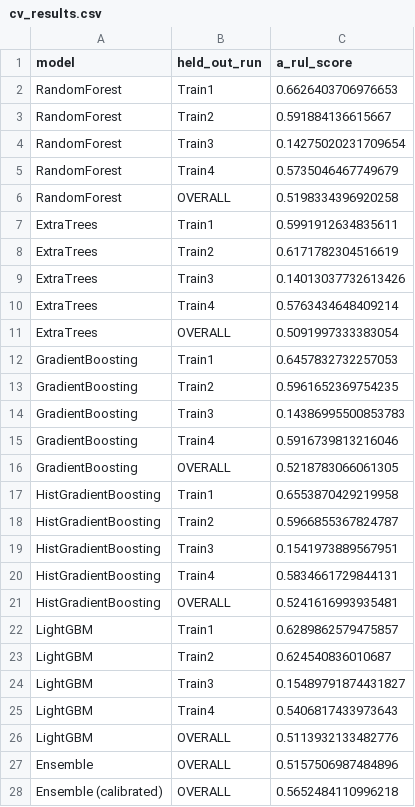
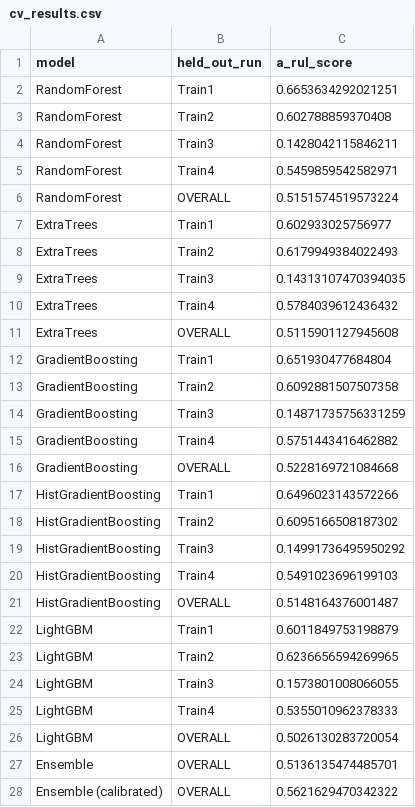
Before and after one commit to redsh1028/ai_phm, a CSV file: outputs/reports/cv_results.csv, drawn as a sheet.

```diff
--- a/outputs/reports/cv_results.csv
+++ b/outputs/reports/cv_results.csv
@@ -1,28 +1,28 @@
 model,held_out_run,a_rul_score
-RandomForest,Train1,0.6626403706976653
-RandomForest,Train2,0.591884136615667
-RandomForest,Train3,0.14275020231709654
-RandomForest,Train4,0.5735046467749679
-RandomForest,OVERALL,0.5198334396920258
-ExtraTrees,Train1,0.5991912634835611
-ExtraTrees,Train2,0.6171782304516619
-ExtraTrees,Train3,0.14013037732613426
-ExtraTrees,Train4,0.5763434648409214
-ExtraTrees,OVERALL,0.5091997333383054
-GradientBoosting,Train1,0.6457832732257053
-GradientBoosting,Train2,0.5961652369754235
-GradientBoosting,Train3,0.14386995500853783
-GradientBoosting,Train4,0.5916739813216046
-GradientBoosting,OVERALL,0.5218783066061305
-HistGradientBoosting,Train1,0.6553870429219958
-HistGradientBoosting,Train2,0.5966855367824787
-HistGradientBoosting,Train3,0.1541973889567951
-HistGradientBoosting,Train4,0.5834661729844131
-HistGradientBoosting,OVERALL,0.5241616993935481
-LightGBM,Train1,0.6289862579475857
-LightGBM,Train2,0.624540836010687
-LightGBM,Train3,0.15489791874431827
-LightGBM,Train4,0.5406817433973643
-LightGBM,OVERALL,0.5113932133482776
-Ensemble,OVERALL,0.5157506987484896
-Ensemble (calibrated),OVERALL,0.5652484110996218
+RandomForest,Train1,0.6653634292021251
+RandomForest,Train2,0.602788859370408
+RandomForest,Train3,0.1428042115846211
+RandomForest,Train4,0.5459859542582971
+RandomForest,OVERALL,0.5151574519573224
+ExtraTrees,Train1,0.602933025756977
+ExtraTrees,Train2,0.6179949384022493
+ExtraTrees,Train3,0.14313107470394035
+ExtraTrees,Train4,0.5784039612436432
+ExtraTrees,OVERALL,0.5115901127945608
+GradientBoosting,Train1,0.651930477684804
+GradientBoosting,Train2,0.6092881507507358
+GradientBoosting,Train3,0.14871735756331259
+GradientBoosting,Train4,0.5751443416462882
+GradientBoosting,OVERALL,0.5228169721084668
+HistGradientBoosting,Train1,0.6496023143572266
+HistGradientBoosting,Train2,0.6095166508187302
+HistGradientBoosting,Train3,0.14991736495950292
+HistGradientBoosting,Train4,0.5491023696199103
+HistGradientBoosting,OVERALL,0.5148164376001487
+LightGBM,Train1,0.6011849753198879
+LightGBM,Train2,0.6236656594269965
+LightGBM,Train3,0.1573801008066055
+LightGBM,Train4,0.5355010962378333
+LightGBM,OVERALL,0.5026130283720054
+Ensemble,OVERALL,0.5136135474485701
+Ensemble (calibrated),OVERALL,0.5621629470342322
```
Also changed, not shown: outputs/reports/feature_importances.csv, outputs/reports/partial_run_validation.csv, 2 other files.
